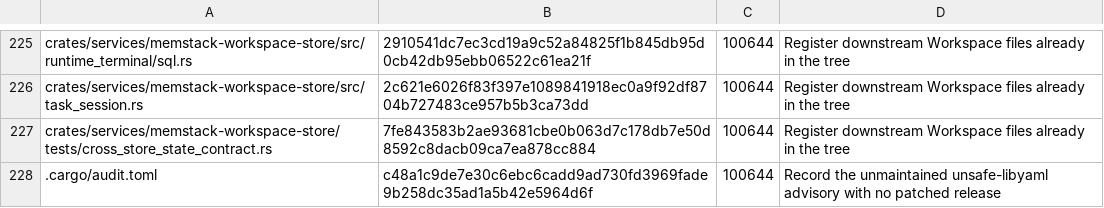
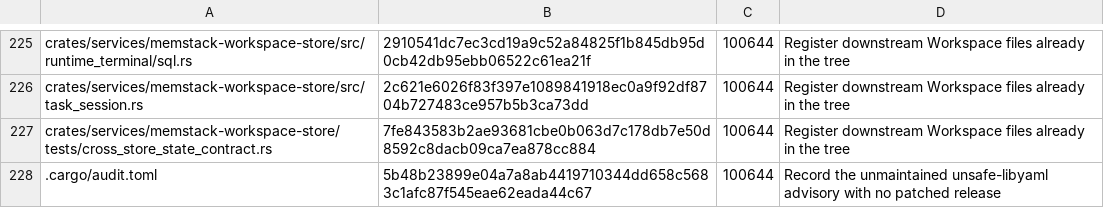
Before and after one commit to s1366560/agi-demos, a TSV file: third_party/avernet-bcs/DOWNSTREAM_ADDITIONS.tsv, drawn as a sheet; only a part is shown, gaps mark what is left out.

```diff
--- a/third_party/avernet-bcs/DOWNSTREAM_ADDITIONS.tsv
+++ b/third_party/avernet-bcs/DOWNSTREAM_ADDITIONS.tsv
@@ -227,2 +227,2 @@ crates/services/memstack-workspace-store/src/task_session.rs	2c621e6026f83f397e1
 crates/services/memstack-workspace-store/tests/cross_store_state_contract.rs	7fe843583b2ae93681cbe0b063d7c178db7e50d8592c8dacb09ca7ea878cc884	100644	Register downstream Workspace files already in the tree
-.cargo/audit.toml	c48a1c9de7e30c6ebc6cadd9ad730fd3969fade9b258dc35ad1a5b42e5964d6f	100644	Record the unmaintained unsafe-libyaml advisory with no patched release
+.cargo/audit.toml	5b48b23899e04a7a8ab4419710344dd658c5683c1afc87f545eae62eada44c67	100644	Record the unmaintained unsafe-libyaml advisory with no patched release
```
Also changed, not shown: 14 other files.
